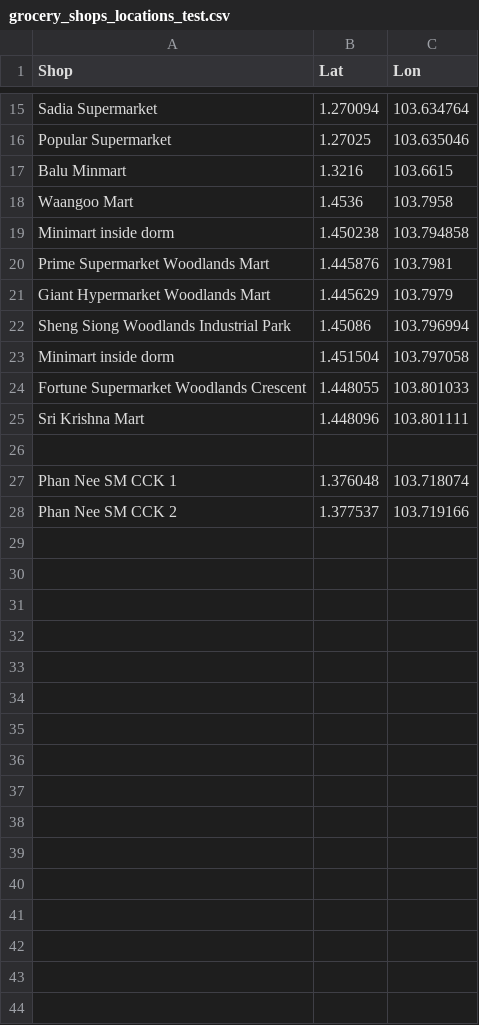
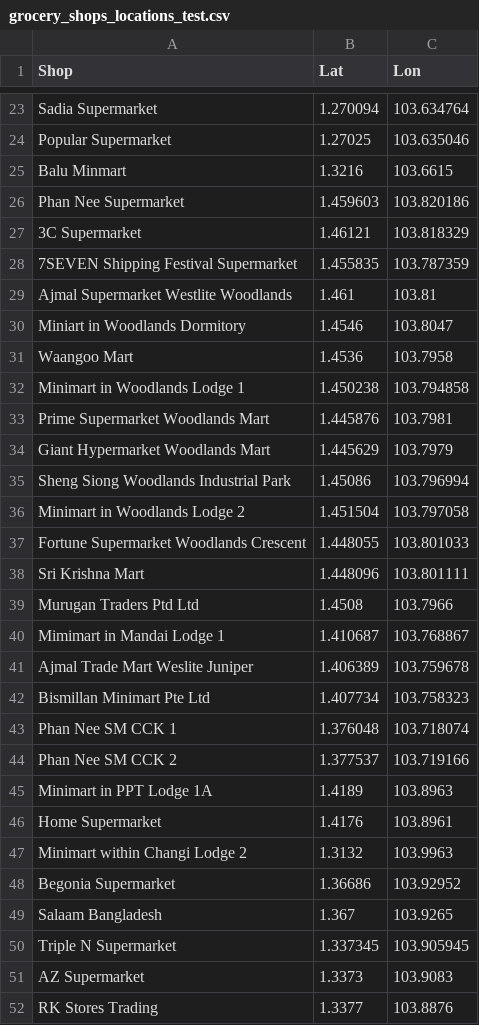
Before and after one commit to hayley-starr/MUSPP_HOME, a CSV file: HOME_DataAnalysis/data/grocery_shops_locations_test.csv, drawn as a sheet; only a part is shown, gaps mark what is left out; the diff covers the shown part only.

```diff
--- a/HOME_DataAnalysis/data/grocery_shops_locations_test.csv
+++ b/HOME_DataAnalysis/data/grocery_shops_locations_test.csv
@@ -17,0 +26,5 @@ Balu Minmart,1.3216,103.6615,
+Phan Nee Supermarket,1.459603,103.820186
+3C Supermarket,1.46121,103.818329
+7SEVEN Shipping Festival Supermarket,1.455835,103.787359
+Ajmal Supermarket Westlite Woodlands,1.461,103.81
+Miniart in Woodlands Dormitory,1.4546,103.8047
@@ -19 +32 @@ Waangoo Mart,1.4536,103.7958,
-Minimart inside dorm,1.450238,103.794858,
+Minimart in Woodlands Lodge 1,1.450238,103.794858
@@ -23 +36 @@ Sheng Siong Woodlands Industrial Park,1.45086,103.796994,
-Minimart inside dorm,1.451504,103.797058,
+Minimart in Woodlands Lodge 2,1.451504,103.797058
@@ -26 +39,4 @@ Sri Krishna Mart,1.448096,103.801111,
-,,,
+Murugan Traders Ptd Ltd,1.4508,103.7966
+Mimimart in Mandai Lodge 1,1.410687,103.768867
+Ajmal Trade Mart Weslite Juniper,1.406389,103.759678
+Bismillan Minimart Pte Ltd,1.407734,103.758323
@@ -28,0 +45,8 @@ Phan Nee SM CCK 2,1.377537,103.719166,
+Minimart in PPT Lodge 1A,1.4189,103.8963
+Home Supermarket,1.4176,103.8961
+Minimart within Changi Lodge 2,1.3132,103.9963
+Begonia Supermarket,1.36686,103.92952
+Salaam Bangladesh,1.367,103.9265
+Triple N Supermarket,1.337345,103.905945
+AZ Supermarket,1.3373,103.9083
+RK Stores Trading,1.3377,103.8876
```
Also changed, not shown: 24 added rows, 1 removed row and 2 edited cells elsewhere in this file, HOME_DataAnalysis/data/food_outlets_locations_test.csv, HOME_DataAnalysis/data/food_outlets_prices_test.csv, 2 other files.
